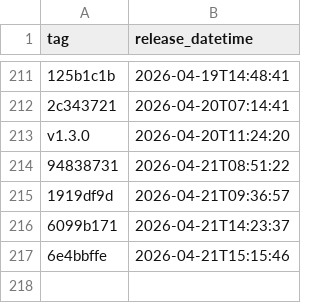
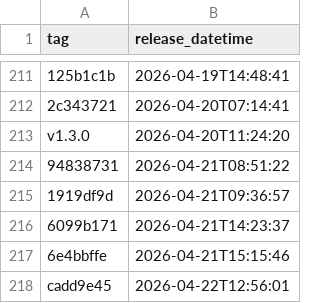
Before and after one commit to NHSDigital/electronic-prescription-service-api, a CSV file: _data/internal-dev_deployments.csv, drawn as a sheet; only a part is shown, gaps mark what is left out; the diff names each change by its address in the sheet, - before the commit and + after, or states it on an @@ line.

```diff
--- a/_data/internal-dev_deployments.csv
+++ b/_data/internal-dev_deployments.csv
+row 218: cadd9e45 | 2026-04-22T12:56:01
```
Also changed, not shown: 1 other file.
